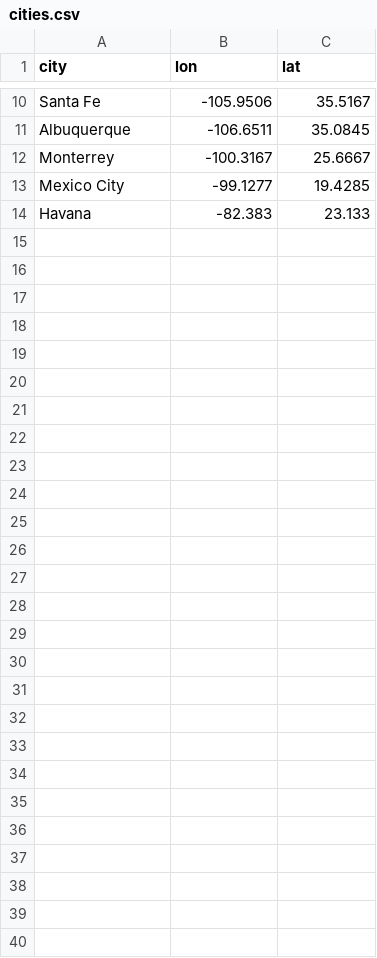
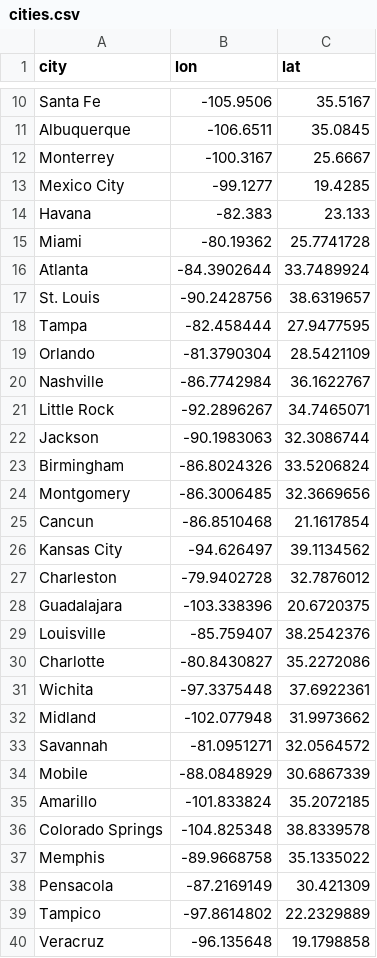
Before and after one commit to stephenlprice/tableau-webservices, a CSV file: cities.csv, drawn as a sheet; only a part is shown, gaps mark what is left out.

Commit message:
added 39 cities

```diff
--- a/cities.csv
+++ b/cities.csv
@@ -14 +14,27 @@ Mexico City,-99.1277,19.4285
 Havana,-82.383,23.133
+Miami,-80.19362,25.7741728
+Atlanta,-84.3902644,33.7489924
+St. Louis,-90.2428756,38.6319657
+Tampa,-82.458444,27.9477595
+Orlando,-81.3790304,28.5421109
+Nashville,-86.7742984,36.1622767
+Little Rock,-92.2896267,34.7465071
+Jackson,-90.1983063,32.3086744
+Birmingham,-86.8024326,33.5206824
+Montgomery,-86.3006485,32.3669656
+Cancun,-86.8510468,21.1617854
+Kansas City,-94.626497,39.1134562
+Charleston,-79.9402728,32.7876012
+Guadalajara,-103.338396,20.6720375
+Louisville,-85.759407,38.2542376
+Charlotte,-80.8430827,35.2272086
+Wichita,-97.3375448,37.6922361
+Midland,-102.077948,31.9973662
+Savannah,-81.0951271,32.0564572
+Mobile,-88.0848929,30.6867339
+Amarillo,-101.833824,35.2072185
+Colorado Springs,-104.825348,38.8339578
+Memphis,-89.9668758,35.1335022
+Pensacola,-87.2169149,30.421309
+Tampico,-97.8614802,22.2329889
+Veracruz,-96.135648,19.1798858
```
